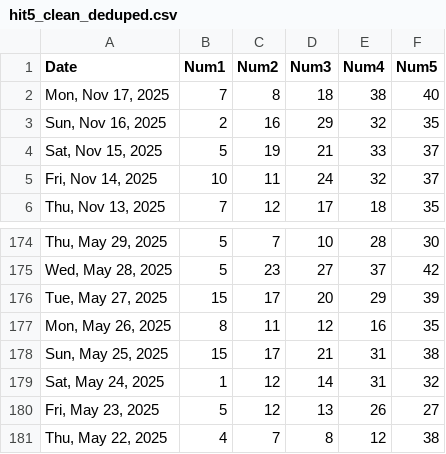
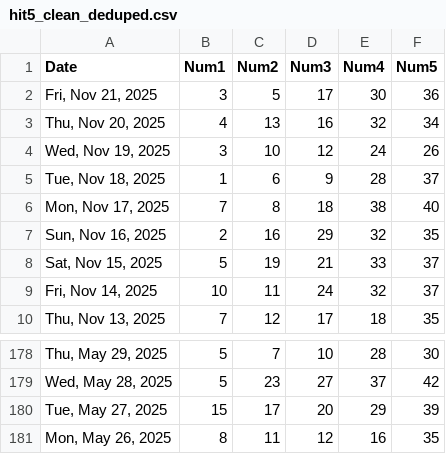
Before and after one commit to seane13/Hit-5, a CSV file: data/hit5_clean_deduped.csv, drawn as a sheet; only a part is shown, gaps mark what is left out; removed rows and columns are numbered as before the commit, all else as after; the diff names each change by its address in the sheet, - before the commit and + after, or states it on an @@ line.

Commit message:
ran new analysis which modified data

```diff
--- a/data/hit5_clean_deduped.csv
+++ b/data/hit5_clean_deduped.csv
+row 2: Fri, Nov 21, 2025 | 3 | 5 | 17 | 30 | 36
+row 3: Thu, Nov 20, 2025 | 4 | 13 | 16 | 32 | 34
+row 4: Wed, Nov 19, 2025 | 3 | 10 | 12 | 24 | 26
+row 5: Tue, Nov 18, 2025 | 1 | 6 | 9 | 28 | 37
-row 178: Sun, May 25, 2025 | 15 | 17 | 21 | 31 | 38
-row 179: Sat, May 24, 2025 | 1 | 12 | 14 | 31 | 32
-row 180: Fri, May 23, 2025 | 5 | 12 | 13 | 26 | 27
-row 181: Thu, May 22, 2025 | 4 | 7 | 8 | 12 | 38
```
Also changed, not shown: data/hit5_clean_manual.csv, 9 other files.
